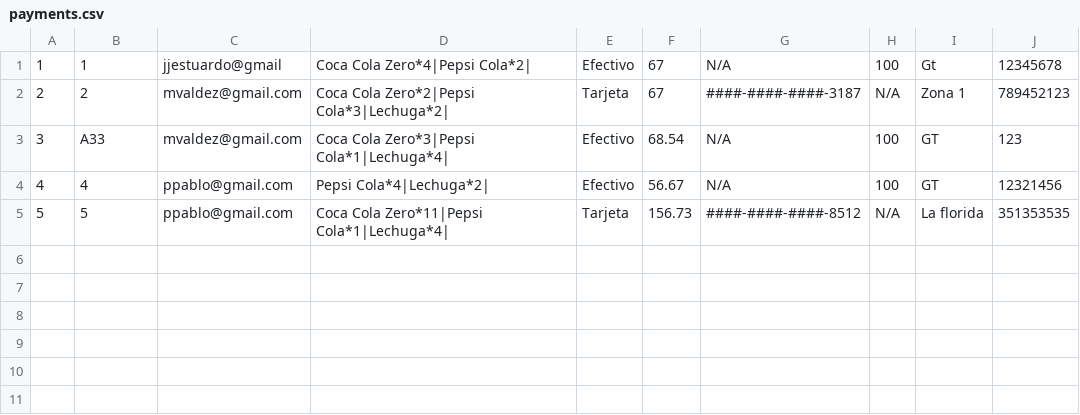
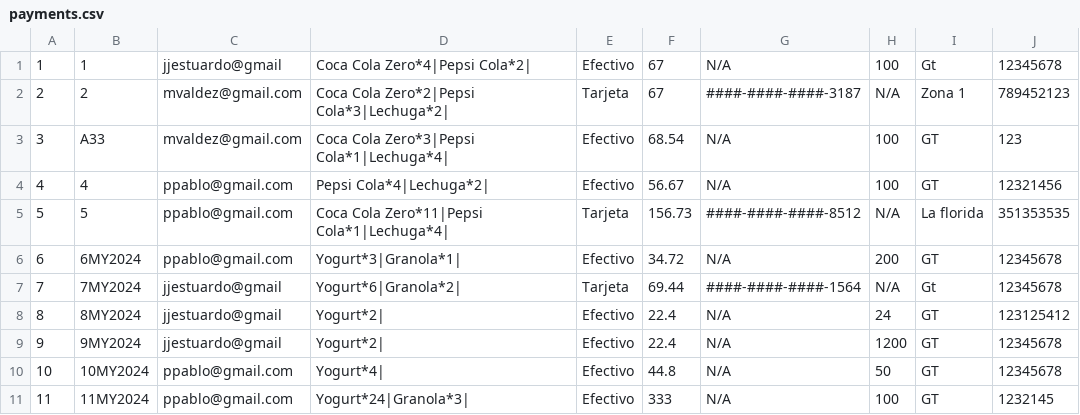
Before and after one commit to cpktr/QuickShop, a CSV file: payments.csv, drawn as a sheet; the diff names each change by its address in the sheet, - before the commit and + after, or states it on an @@ line.

```diff
--- a/payments.csv
+++ b/payments.csv
+row 6: 6 | 6MY2024 | ppablo@gmail.com | Yogurt*3|Granola*1| | Efectivo | 34.72 | N/A | 200 | GT | 12345678
+row 7: 7 | 7MY2024 | jjestuardo@gmail | Yogurt*6|Granola*2| | Tarjeta | 69.44 | ####-####-####-1564 | N/A | Gt | 12345678
+row 8: 8 | 8MY2024 | jjestuardo@gmail | Yogurt*2| | Efectivo | 22.4 | N/A | 24 | GT | 123125412
+row 9: 9 | 9MY2024 | jjestuardo@gmail | Yogurt*2| | Efectivo | 22.4 | N/A | 1200 | GT | 12345678
+row 10: 10 | 10MY2024 | ppablo@gmail.com | Yogurt*4| | Efectivo | 44.8 | N/A | 50 | GT | 12345678
+row 11: 11 | 11MY2024 | ppablo@gmail.com | Yogurt*24|Granola*3| | Efectivo | 333 | N/A | 100 | GT | 1232145
```
Also changed, not shown: 35 other files.
